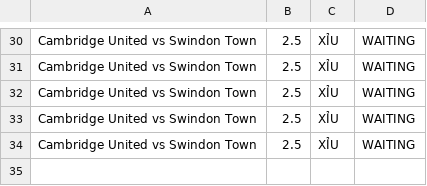
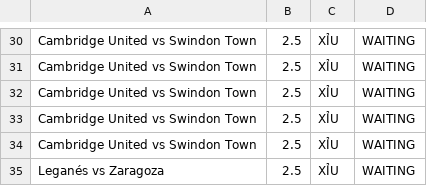
Before and after one commit to pnstung-ui/Vebo_idol, a CSV file: shark_history_log.csv, drawn as a sheet; only a part is shown, gaps mark what is left out.

Commit message:
Shark update [skip ci]

```diff
--- a/shark_history_log.csv
+++ b/shark_history_log.csv
@@ -34 +34,2 @@ Cambridge United vs Swindon Town,2.5,XỈU,WAITING
 Cambridge United vs Swindon Town,2.5,XỈU,WAITING
+Leganés vs Zaragoza,2.5,XỈU,WAITING
```
Also changed, not shown: odds_tracker.csv.
